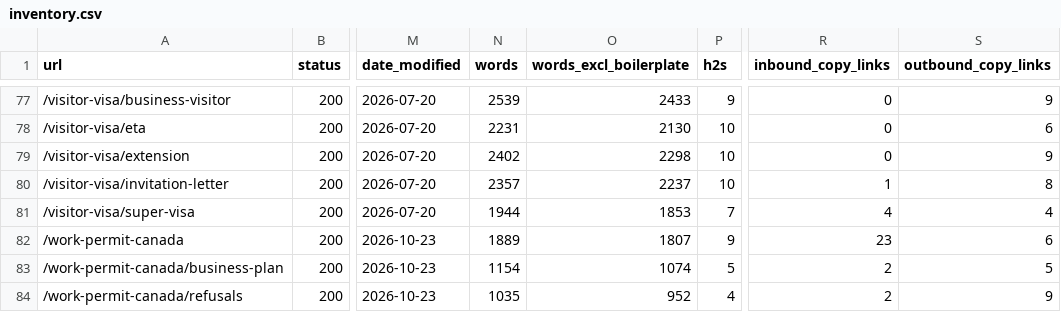
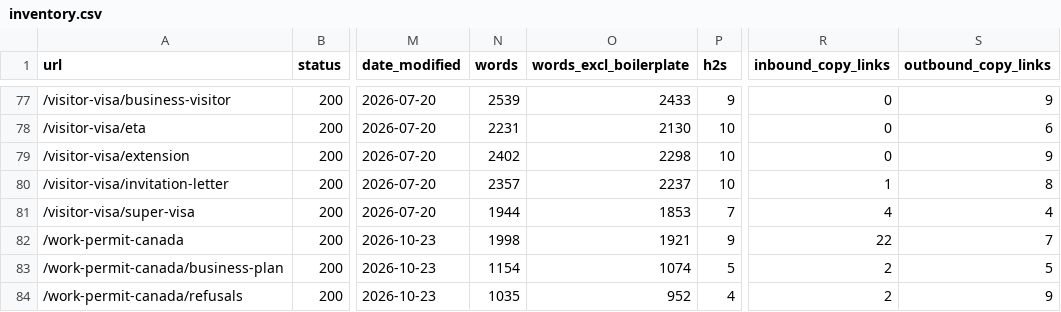
Before and after one commit to tashfeensohail99/webnew, a CSV file: docs/content-audit/inventory.csv, drawn as a sheet; only a part is shown, gaps mark what is left out; the diff covers the shown part only; the diff names each change by its address in the sheet, - before the commit and + after, or states it on an @@ line.

```diff
--- a/docs/content-audit/inventory.csv
+++ b/docs/content-audit/inventory.csv
-N82 (words): 1889
+N82 (words): 1998
-O82 (words_excl_boilerplate): 1807
+O82 (words_excl_boilerplate): 1921
-R82 (inbound_copy_links): 23
+R82 (inbound_copy_links): 22
-S82 (outbound_copy_links): 6
+S82 (outbound_copy_links): 7
```
Also changed, not shown: 34 edited cells elsewhere in this file, docs/content-audit/decisions.csv, 29 other files.
